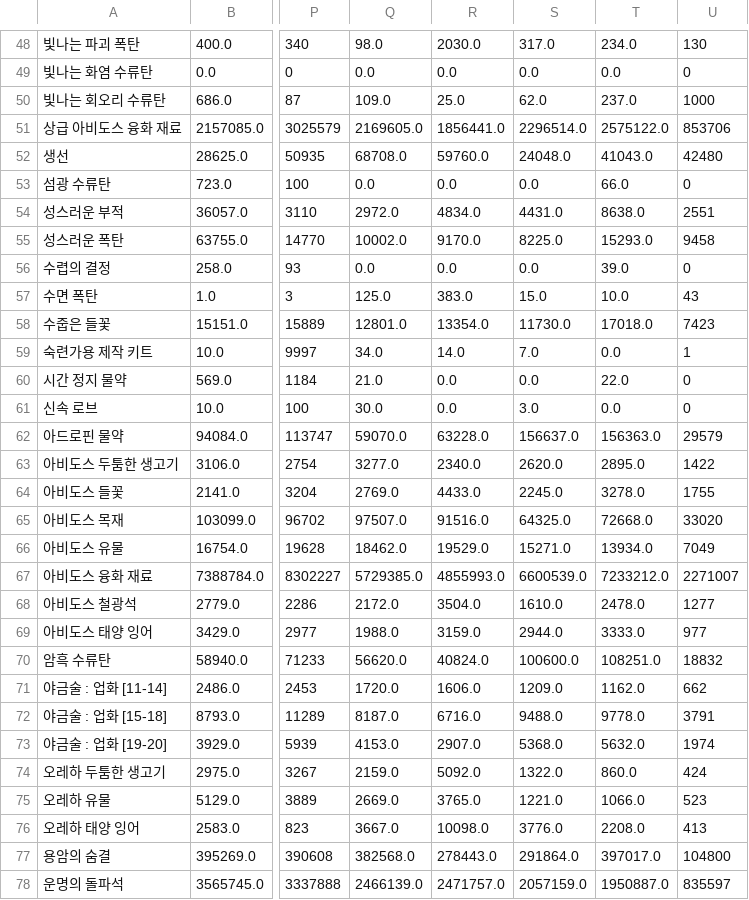
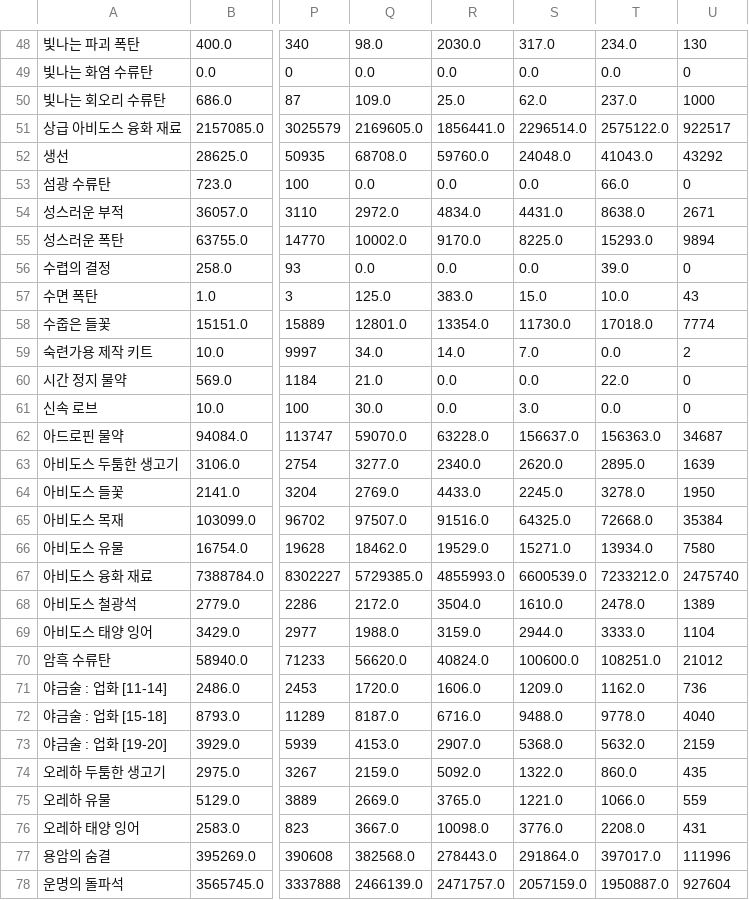
Before and after one commit to icedo724/LoaQuant, a CSV file: data/market_volume.csv, drawn as a sheet; only a part is shown, gaps mark what is left out; the diff covers the shown part only; the diff names each change by its address in the sheet, - before the commit and + after, or states it on an @@ line.

```diff
--- a/data/market_volume.csv
+++ b/data/market_volume.csv
-U51: 853706
+U51: 922517
-U52: 42480
+U52: 43292
-U54: 2551
+U54: 2671
-U55: 9458
+U55: 9894
-U58: 7423
+U58: 7774
-U59: 1
+U59: 2
-U62: 29579
+U62: 34687
-U63: 1422
+U63: 1639
-U64: 1755
+U64: 1950
-U65: 33020
+U65: 35384
-U66: 7049
+U66: 7580
-U67: 2271007
+U67: 2475740
-U68: 1277
+U68: 1389
-U69: 977
+U69: 1104
-U70: 18832
+U70: 21012
-U71: 662
+U71: 736
-U72: 3791
+U72: 4040
-U73: 1974
+U73: 2159
-U74: 424
+U74: 435
-U75: 523
+U75: 559
-U76: 413
+U76: 431
-U77: 104800
+U77: 111996
-U78: 835597
+U78: 927604
```
Also changed, not shown: 51 edited cells elsewhere in this file, data/market_battleitems.csv, data/market_engravings.csv, 3 other files.
